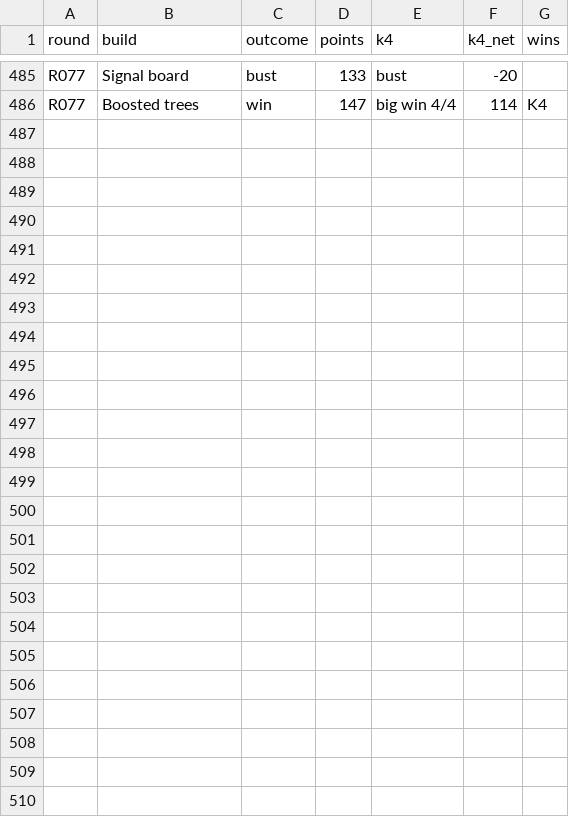
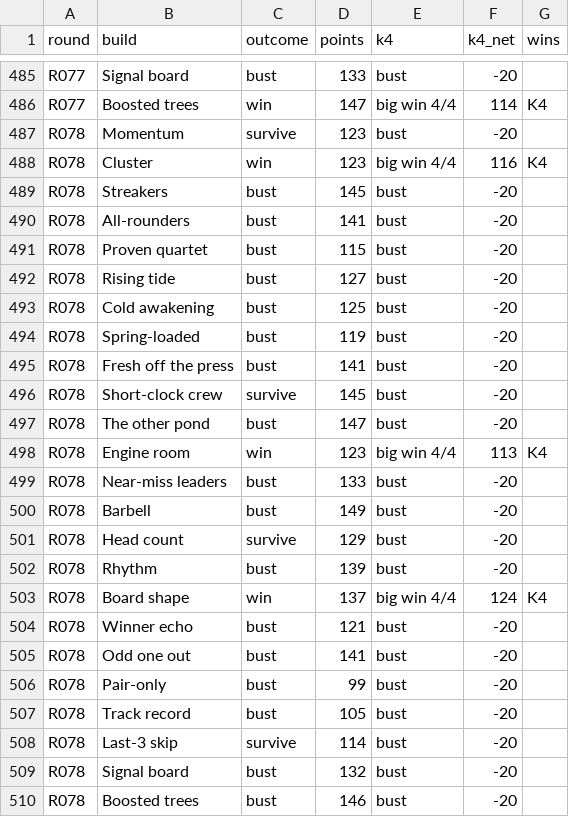
Before and after one commit to daryl01777-stack/keno-data, a CSV file: ledger/aibuilds.csv, drawn as a sheet; only a part is shown, gaps mark what is left out.

```diff
--- a/ledger/aibuilds.csv
+++ b/ledger/aibuilds.csv
@@ -486 +486,25 @@ R077,Signal board,bust,133,bust,-20,
 R077,Boosted trees,win,147,big win 4/4,114,K4
+R078,Momentum,survive,123,bust,-20,
+R078,Cluster,win,123,big win 4/4,116,K4
+R078,Streakers,bust,145,bust,-20,
+R078,All-rounders,bust,141,bust,-20,
+R078,Proven quartet,bust,115,bust,-20,
+R078,Rising tide,bust,127,bust,-20,
+R078,Cold awakening,bust,125,bust,-20,
+R078,Spring-loaded,bust,119,bust,-20,
+R078,Fresh off the press,bust,141,bust,-20,
+R078,Short-clock crew,survive,145,bust,-20,
+R078,The other pond,bust,147,bust,-20,
+R078,Engine room,win,123,big win 4/4,113,K4
+R078,Near-miss leaders,bust,133,bust,-20,
+R078,Barbell,bust,149,bust,-20,
+R078,Head count,survive,129,bust,-20,
+R078,Rhythm,bust,139,bust,-20,
+R078,Board shape,win,137,big win 4/4,124,K4
+R078,Winner echo,bust,121,bust,-20,
+R078,Odd one out,bust,141,bust,-20,
+R078,Pair-only,bust,99,bust,-20,
+R078,Track record,bust,105,bust,-20,
+R078,Last-3 skip,survive,114,bust,-20,
+R078,Signal board,bust,132,bust,-20,
+R078,Boosted trees,bust,146,bust,-20,
```
Also changed, not shown: ledger/aipick.csv, ledger/leaderboard.csv, 7 other files.
